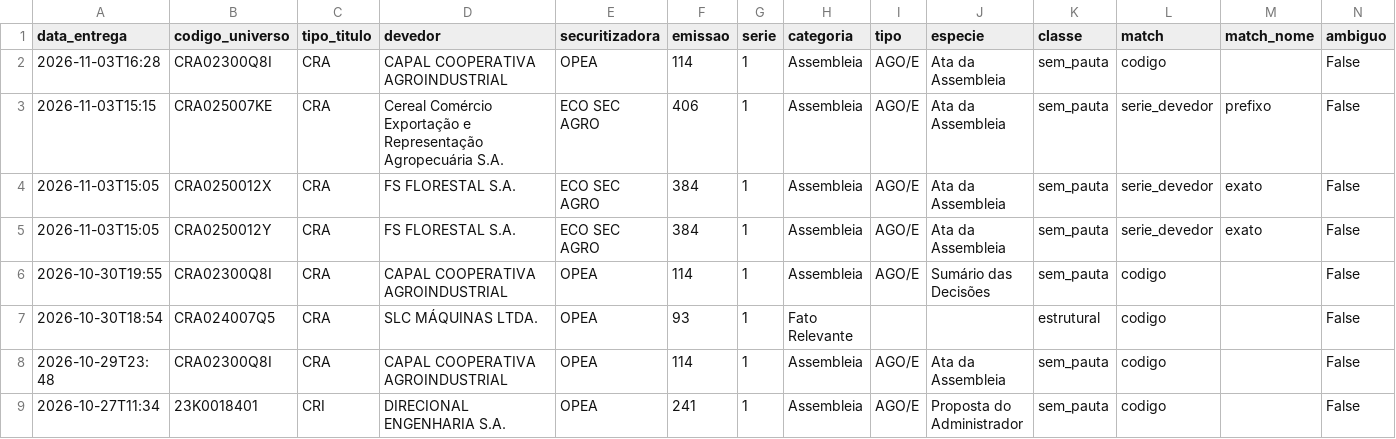
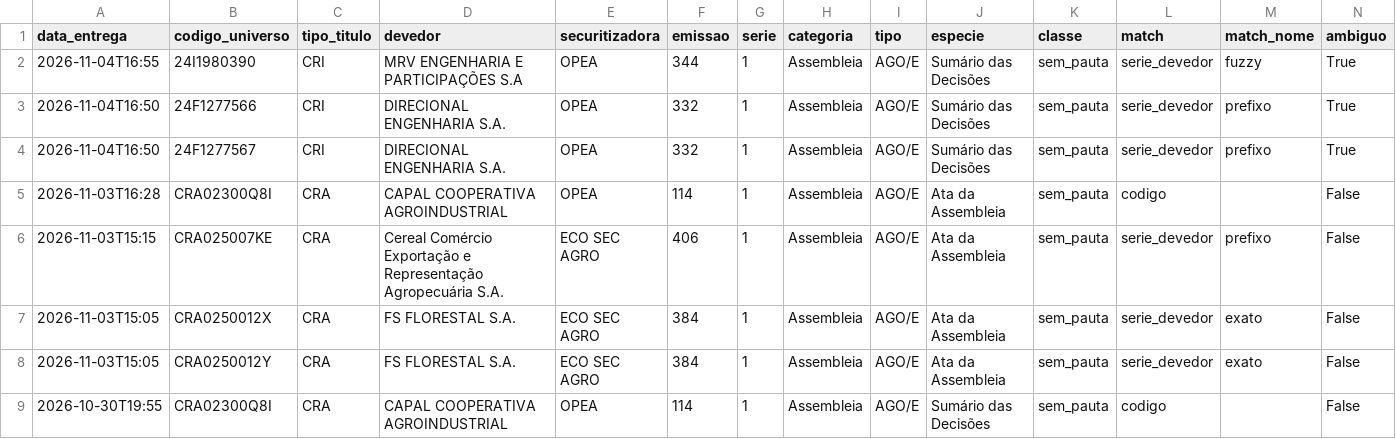
Before and after one commit to rodoso-mcamargo/originacao, a CSV file: dados/fnet_cricra/universo.csv, drawn as a sheet; only a part is shown; the shorter side is filled out with more unchanged rows; rows hold the shown columns only; the diff names each change by its address in the sheet, - before the commit and + after, or states it on an @@ line.

```diff
--- a/dados/fnet_cricra/universo.csv
+++ b/dados/fnet_cricra/universo.csv
+row 2: 2026-11-04T16:55 | 24I1980390 | CRI | MRV ENGENHARIA E PARTICIPAÇÕES S.A | OPEA | 344 | 1 | Assembleia | AGO/E | Sumário das Decisões | sem_pauta | serie_devedor | fuzzy | True
+row 3: 2026-11-04T16:50 | 24F1277566 | CRI | DIRECIONAL ENGENHARIA S.A. | OPEA | 332 | 1 | Assembleia | AGO/E | Sumário das Decisões | sem_pauta | serie_devedor | prefixo | True
+row 4: 2026-11-04T16:50 | 24F1277567 | CRI | DIRECIONAL ENGENHARIA S.A. | OPEA | 332 | 1 | Assembleia | AGO/E | Sumário das Decisões | sem_pauta | serie_devedor | prefixo | True
```
Also changed, not shown: 4 other files.
